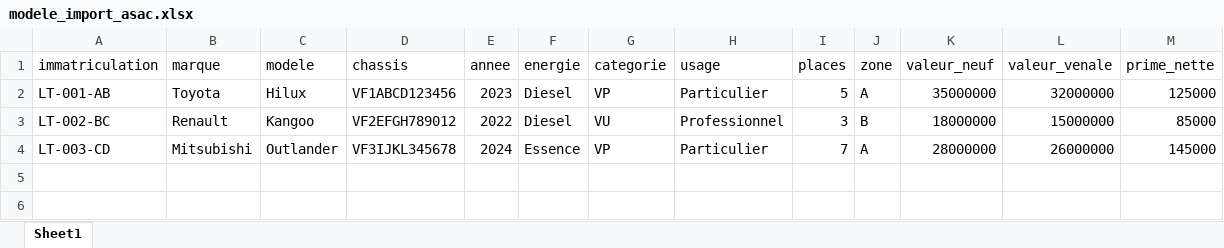
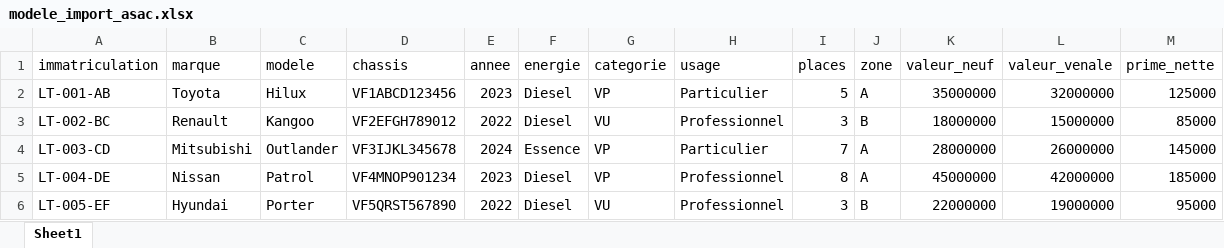
Before and after one commit to Gilda007/Assurance, an Excel workbook: modele_import_asac.xlsx, sheet Sheet1, drawn as a sheet; values as stored, in another font and other column widths than the file's, no borders; the diff names each change by its address in the sheet, - before the commit and + after, or states it on an @@ line.

Commit message:
Logiciel de Assurance Automobile avec gestion de flotte mono complête et gestion de flotte complexe. intégration de API ASAC à. niveau de développement: 70% v4

```diff
--- a/modele_import_asac.xlsx (sheet Sheet1)
+++ b/modele_import_asac.xlsx (sheet Sheet1)
+row 5: LT-004-DE | Nissan | Patrol | VF4MNOP901234 | 2023 | Diesel | VP | Professionnel | 8 | A | 45000000 | 42000000 | 185000
+row 6: LT-005-EF | Hyundai | Porter | VF5QRST567890 | 2022 | Diesel | VU | Professionnel | 3 | B | 22000000 | 19000000 | 95000
```
Also changed, not shown: 6 other files.
